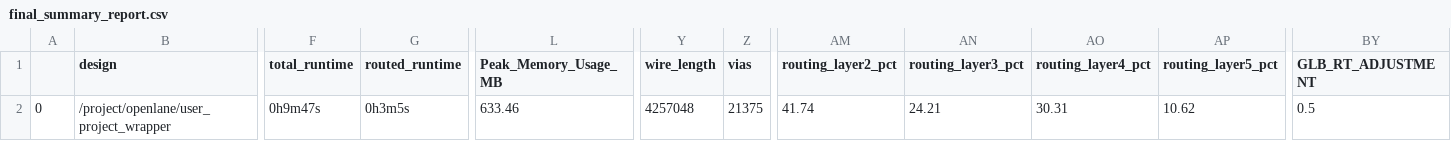
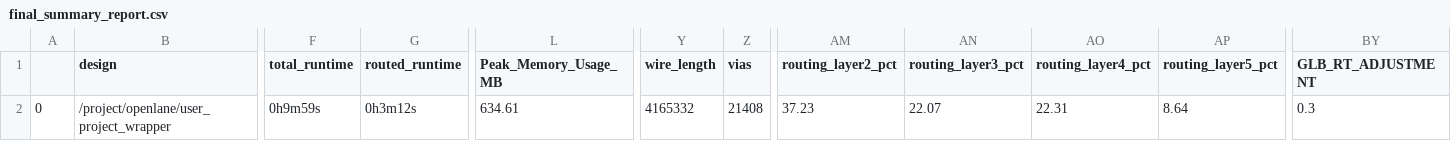
Before and after one commit to mattvenn/caravel_user_project, a CSV file: signoff/user_project_wrapper/final_summary_report.csv, drawn as a sheet; only a part is shown, gaps mark what is left out; the diff names each change by its address in the sheet, - before the commit and + after, or states it on an @@ line.

Commit message:
continue squeezing routing

```diff
--- a/signoff/user_project_wrapper/final_summary_report.csv
+++ b/signoff/user_project_wrapper/final_summary_report.csv
-F2 (total_runtime): 0h9m47s
+F2 (total_runtime): 0h9m59s
-G2 (routed_runtime): 0h3m5s
+G2 (routed_runtime): 0h3m12s
-L2 (Peak_Memory_Usage_MB): 633.46
+L2 (Peak_Memory_Usage_MB): 634.61
-Y2 (wire_length): 4257048
+Y2 (wire_length): 4165332
-Z2 (vias): 21375
+Z2 (vias): 21408
-AM2 (routing_layer2_pct): 41.74
+AM2 (routing_layer2_pct): 37.23
-AN2 (routing_layer3_pct): 24.21
+AN2 (routing_layer3_pct): 22.07
-AO2 (routing_layer4_pct): 30.31
+AO2 (routing_layer4_pct): 22.31
-AP2 (routing_layer5_pct): 10.62
+AP2 (routing_layer5_pct): 8.64
-BY2 (GLB_RT_ADJUSTMENT): 0.5
+BY2 (GLB_RT_ADJUSTMENT): 0.3
```
Also changed, not shown: 6 other files.
